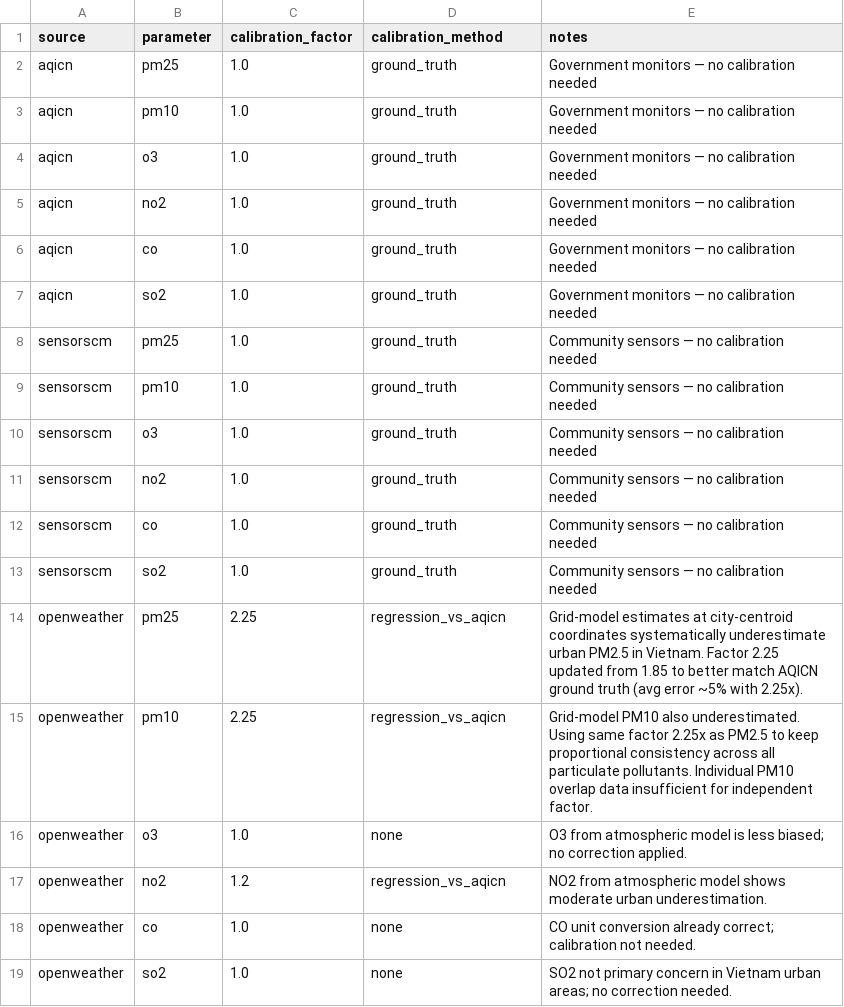
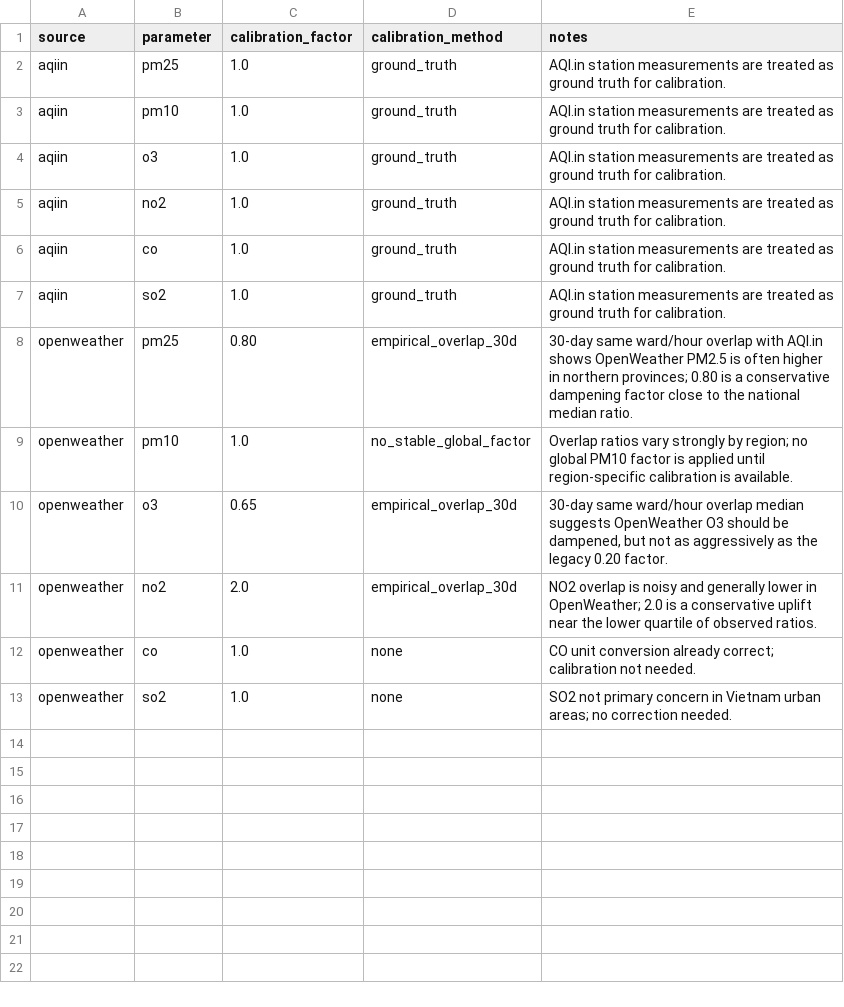
Before and after one commit to nhuongnguyen04/vietnam-air-quality-data-platform, a CSV file: dbt/dbt_tranform/seeds/source_calibration.csv, drawn as a sheet.

Commit message:
feat: enhance AQI data processing and add new evaluation cases for Hanoi

```diff
--- a/dbt/dbt_tranform/seeds/source_calibration.csv
+++ b/dbt/dbt_tranform/seeds/source_calibration.csv
@@ -1,18 +1,12 @@
 source,parameter,calibration_factor,calibration_method,notes
-aqicn,pm25,1.0,ground_truth,Government monitors — no calibration needed
-aqicn,pm10,1.0,ground_truth,Government monitors — no calibration needed
-aqicn,o3,1.0,ground_truth,Government monitors — no calibration needed
-aqicn,no2,1.0,ground_truth,Government monitors — no calibration needed
-aqicn,co,1.0,ground_truth,Government monitors — no calibration needed
-aqicn,so2,1.0,ground_truth,Government monitors — no calibration needed
-sensorscm,pm25,1.0,ground_truth,Community sensors — no calibration needed
-sensorscm,pm10,1.0,ground_truth,Community sensors — no calibration needed
-sensorscm,o3,1.0,ground_truth,Community sensors — no calibration needed
-sensorscm,no2,1.0,ground_truth,Community sensors — no calibration needed
-sensorscm,co,1.0,ground_truth,Community sensors — no calibration needed
-sensorscm,so2,1.0,ground_truth,Community sensors — no calibration needed
-openweather,pm25,2.25,regression_vs_aqicn,"Grid-model estimates at city-centroid coordinates systematically underestimate urban PM2.5 in Vietnam. Factor 2.25 updated from 1.85 to better match AQICN ground truth (avg error ~5% with 2.25x)."
-openweather,pm10,2.25,regression_vs_aqicn,"Grid-model PM10 also underestimated. Using same factor 2.25x as PM2.5 to keep proportional consistency across all particulate pollutants. Individual PM10 overlap data insufficient for independent factor."
-openweather,o3,1.0,none,O3 from atmospheric model is less biased; no correction applied.
-openweather,no2,1.2,regression_vs_aqicn,NO2 from atmospheric model shows moderate urban underestimation.
+aqiin,pm25,1.0,ground_truth,AQI.in station measurements are treated as ground truth for calibration.
+aqiin,pm10,1.0,ground_truth,AQI.in station measurements are treated as ground truth for calibration.
+aqiin,o3,1.0,ground_truth,AQI.in station measurements are treated as ground truth for calibration.
+aqiin,no2,1.0,ground_truth,AQI.in station measurements are treated as ground truth for calibration.
+aqiin,co,1.0,ground_truth,AQI.in station measurements are treated as ground truth for calibration.
+aqiin,so2,1.0,ground_truth,AQI.in station measurements are treated as ground truth for calibration.
+openweather,pm25,0.80,empirical_overlap_30d,"30-day same ward/hour overlap with AQI.in shows OpenWeather PM2.5 is often higher in northern provinces; 0.80 is a conservative dampening factor close to the national median ratio."
+openweather,pm10,1.0,no_stable_global_factor,"Overlap ratios vary strongly by region; no global PM10 factor is applied until region-specific calibration is available."
+openweather,o3,0.65,empirical_overlap_30d,"30-day same ward/hour overlap median suggests OpenWeather O3 should be dampened, but not as aggressively as the legacy 0.20 factor."
+openweather,no2,2.0,empirical_overlap_30d,"NO2 overlap is noisy and generally lower in OpenWeather; 2.0 is a conservative uplift near the lower quartile of observed ratios."
 openweather,co,1.0,none,CO unit conversion already correct; calibration not needed.
```
Also changed, not shown: 12 other files.
